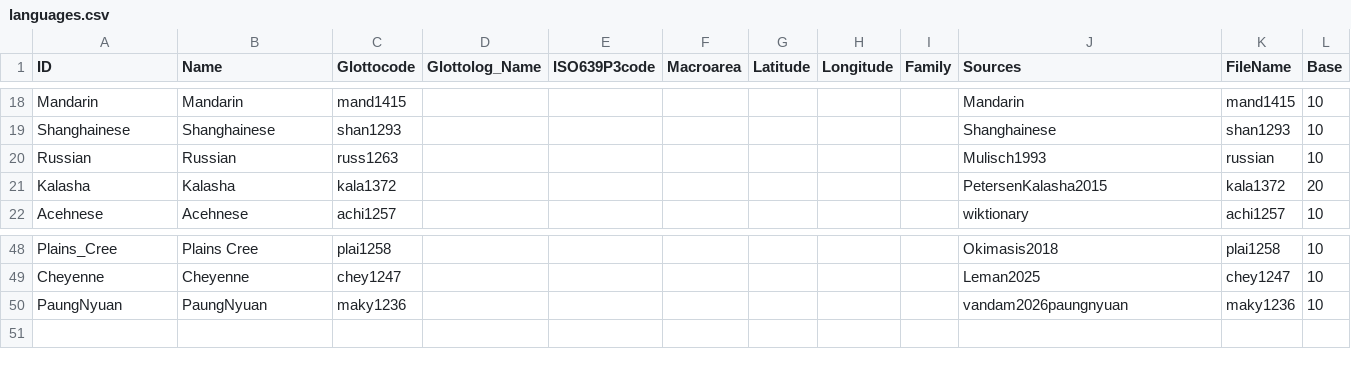
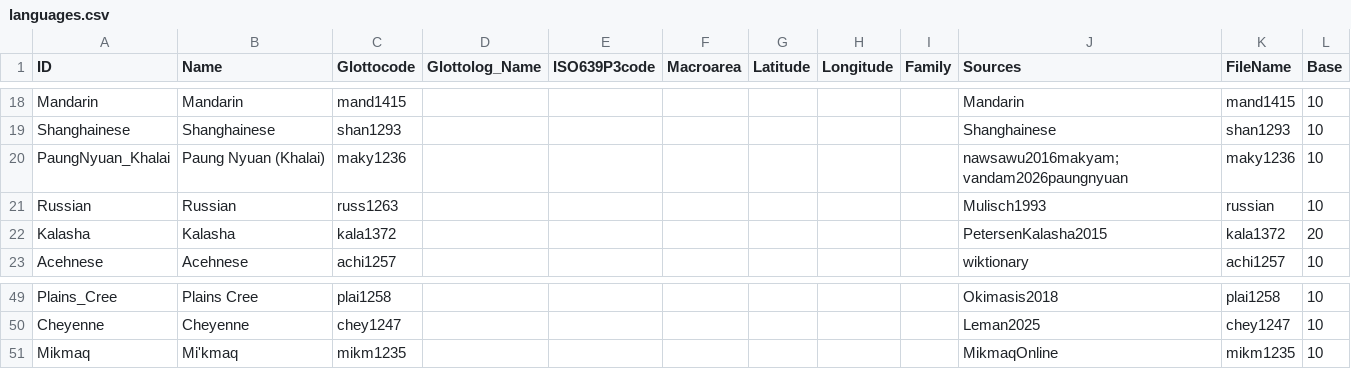
Before and after one commit to numeralbank/cosinus, a CSV file: cldf/languages.csv, drawn as a sheet; only a part is shown, gaps mark what is left out.

Commit message:
update cldf

```diff
--- a/cldf/languages.csv
+++ b/cldf/languages.csv
@@ -19,2 +19,3 @@ Mandarin,Mandarin,mand1415,,,,,,,Mandarin,mand1415,10
 Shanghainese,Shanghainese,shan1293,,,,,,,Shanghainese,shan1293,10
+PaungNyuan_Khalai,Paung Nyuan (Khalai),maky1236,,,,,,,nawsawu2016makyam;vandam2026paungnyuan,maky1236,10
 Russian,Russian,russ1263,,,,,,,Mulisch1993,russian,10
@@ -49,2 +50,2 @@ Plains_Cree,Plains Cree,plai1258,,,,,,,Okimasis2018,plai1258,10
 Cheyenne,Cheyenne,chey1247,,,,,,,Leman2025,chey1247,10
-PaungNyuan,PaungNyuan,maky1236,,,,,,,vandam2026paungnyuan,maky1236,10
+Mikmaq,Mi'kmaq,mikm1235,,,,,,,MikmaqOnline,mikm1235,10
```
Also changed, not shown: 8 other files.
